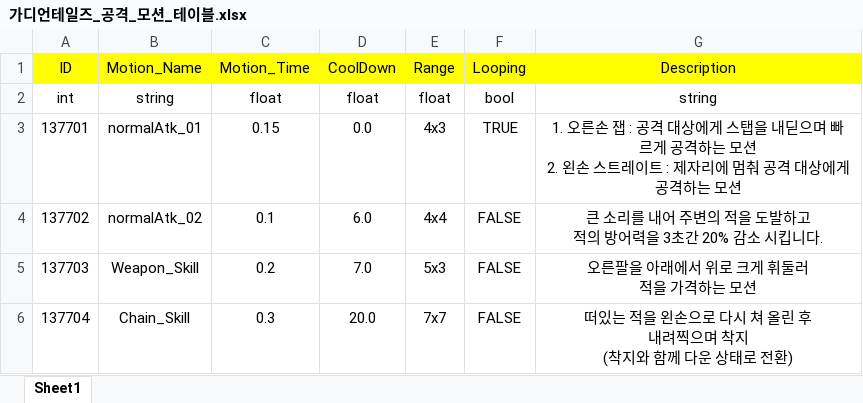
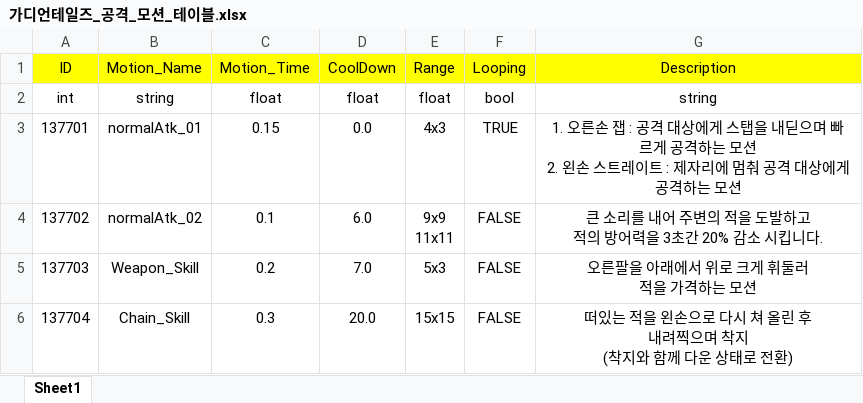
Before and after one commit to PhenomJ/GameDesign, an Excel workbook: 가디언 테일즈/가디언테일즈_공격_모션_테이블.xlsx, sheet Sheet1, drawn as a sheet; values as stored, in another font and other column widths than the file's, no borders; ↵ is a line break in a cell; the diff names each change by its address in the sheet, - before the commit and + after, or states it on an @@ line.

```diff
--- a/가디언 테일즈/가디언테일즈_공격_모션_테이블.xlsx (sheet Sheet1)
+++ b/가디언 테일즈/가디언테일즈_공격_모션_테이블.xlsx (sheet Sheet1)
-E4 (Range): 4x4
+E4 (Range): 9x9 ↵ 11x11
-E6 (Range): 7x7
+E6 (Range): 15x15
```
Also changed, not shown: 2 other files.
